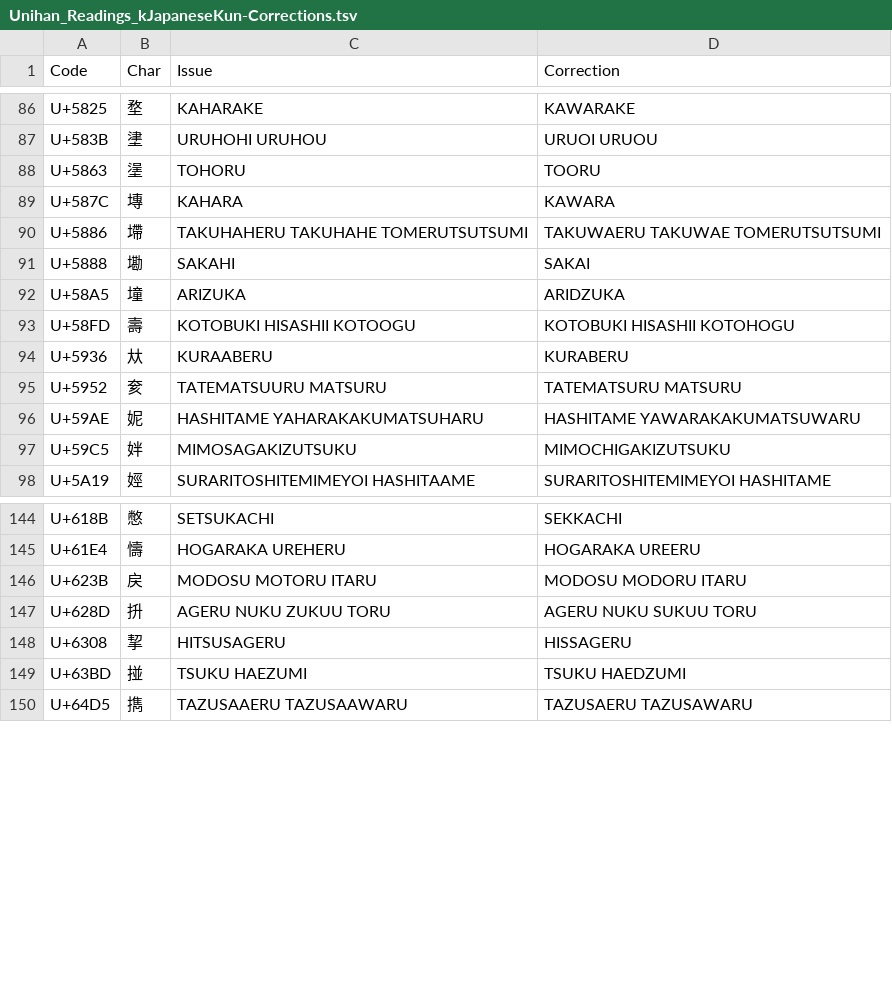
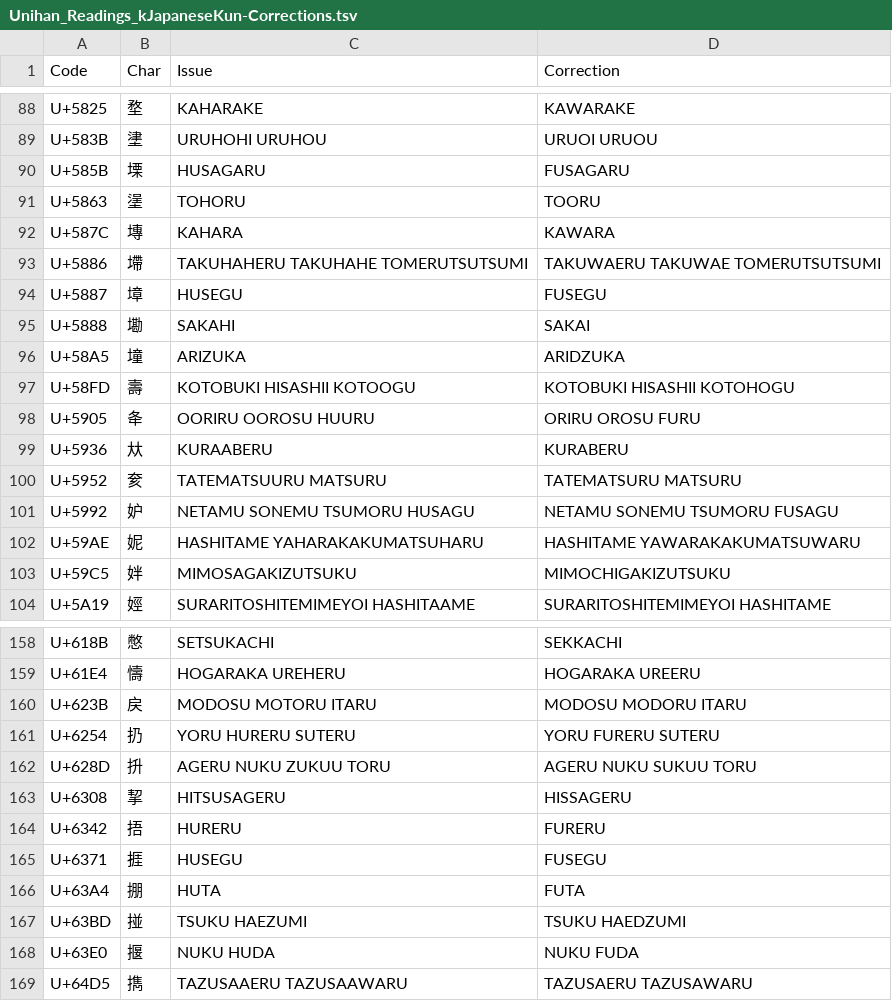
Before and after one commit to tonton-pixel/Unihan-kJapaneseKun-kJapaneseOn-Error-Report, a TSV file: Unihan_Readings_kJapaneseKun-Corrections.tsv, drawn as a sheet; only a part is shown, gaps mark what is left out; the diff covers the shown part only; the diff names each change by its address in the sheet, - before the commit and + after, or states it on an @@ line.

```diff
--- a/Unihan_Readings_kJapaneseKun-Corrections.tsv
+++ b/Unihan_Readings_kJapaneseKun-Corrections.tsv
+row 90: U+585B | 塛 | HUSAGARU | FUSAGARU
+row 94: U+5887 | 墇 | HUSEGU | FUSEGU
+row 98: U+5905 | 夅 | OORIRU OOROSU HUURU | ORIRU OROSU FURU
+row 101: U+5992 | 妒 | NETAMU SONEMU TSUMORU HUSAGU | NETAMU SONEMU TSUMORU FUSAGU
+row 161: U+6254 | 扔 | YORU HURERU SUTERU | YORU FURERU SUTERU
+row 164: U+6342 | 捂 | HURERU | FURERU
+row 165: U+6371 | 捱 | HUSEGU | FUSEGU
+row 166: U+63A4 | 掤 | HUTA | FUTA
+row 168: U+63E0 | 揠 | NUKU HUDA | NUKU FUDA
```
Also changed, not shown: 14 added rows elsewhere in this file, 2 other files.
